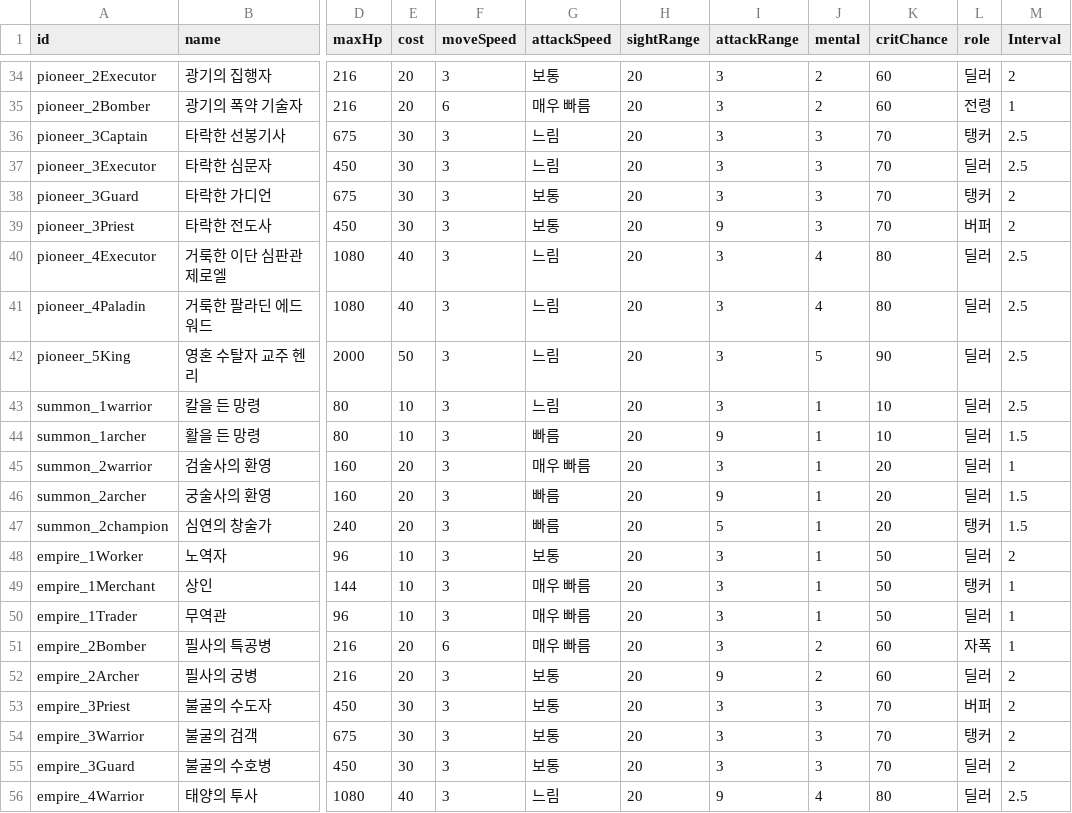
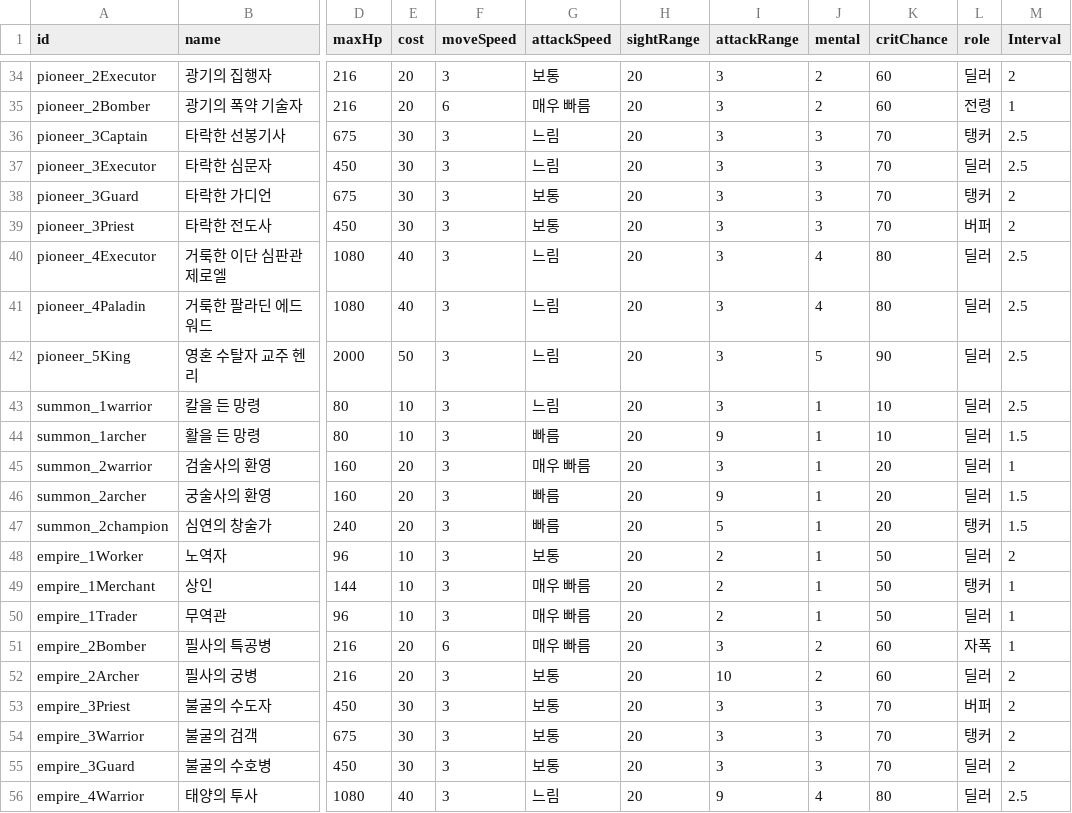
Before and after one commit to Team-Custos/Project_UndyingDefense, a CSV file: Assets/ExcelUnitData.csv, drawn as a sheet; only a part is shown, gaps mark what is left out; the diff covers the shown part only; the diff names each change by its address in the sheet, - before the commit and + after, or states it on an @@ line.

Commit message:
260620
- 유닛 데이터 attackRange 값 수정
- 전투 결과창 수정

```diff
--- a/Assets/ExcelUnitData.csv
+++ b/Assets/ExcelUnitData.csv
-I39 (attackRange): 9
+I39 (attackRange): 3
-I48:I50 (attackRange): 3
+I48:I50 (attackRange): 2
-I52 (attackRange): 9
+I52 (attackRange): 10
```
Also changed, not shown: 15 edited cells elsewhere in this file, 31 other files.
